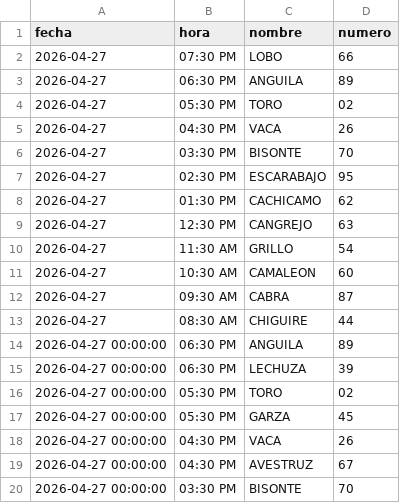
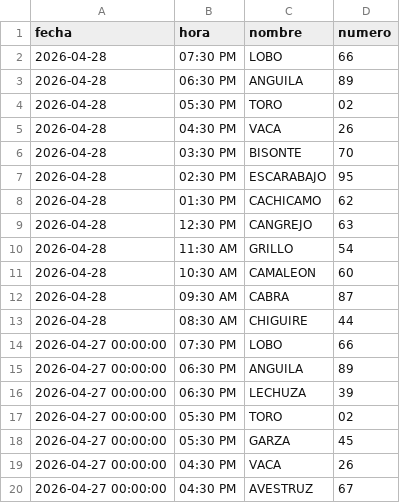
Before and after one commit to RAYC3004/guacharito-pro-tracker, a CSV file: historico_resultados.csv, drawn as a sheet; only a part is shown; the shorter side is filled out with more unchanged rows.

```diff
--- a/historico_resultados.csv
+++ b/historico_resultados.csv
@@ -1,14 +1,15 @@
 fecha,hora,nombre,numero
-2026-04-27,07:30 PM,LOBO,66
-2026-04-27,06:30 PM,ANGUILA,89
-2026-04-27,05:30 PM,TORO,02
-2026-04-27,04:30 PM,VACA,26
-2026-04-27,03:30 PM,BISONTE,70
-2026-04-27,02:30 PM,ESCARABAJO,95
-2026-04-27,01:30 PM,CACHICAMO,62
-2026-04-27,12:30 PM,CANGREJO,63
-2026-04-27,11:30 AM,GRILLO,54
-2026-04-27,10:30 AM,CAMALEON,60
-2026-04-27,09:30 AM,CABRA,87
-2026-04-27,08:30 AM,CHIGUIRE,44
+2026-04-28,07:30 PM,LOBO,66
+2026-04-28,06:30 PM,ANGUILA,89
+2026-04-28,05:30 PM,TORO,02
+2026-04-28,04:30 PM,VACA,26
+2026-04-28,03:30 PM,BISONTE,70
+2026-04-28,02:30 PM,ESCARABAJO,95
+2026-04-28,01:30 PM,CACHICAMO,62
+2026-04-28,12:30 PM,CANGREJO,63
+2026-04-28,11:30 AM,GRILLO,54
+2026-04-28,10:30 AM,CAMALEON,60
+2026-04-28,09:30 AM,CABRA,87
+2026-04-28,08:30 AM,CHIGUIRE,44
+2026-04-27 00:00:00,07:30 PM,LOBO,66
 2026-04-27 00:00:00,06:30 PM,ANGUILA,89
```
Also changed, not shown: 3 other files.
